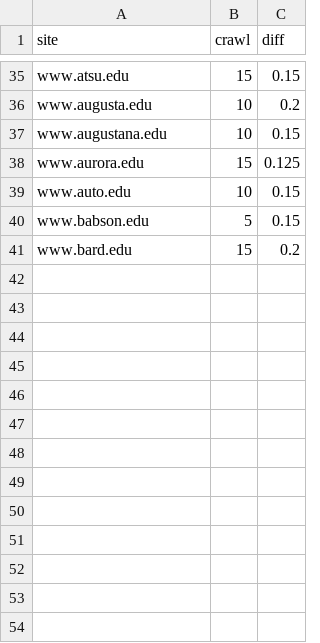
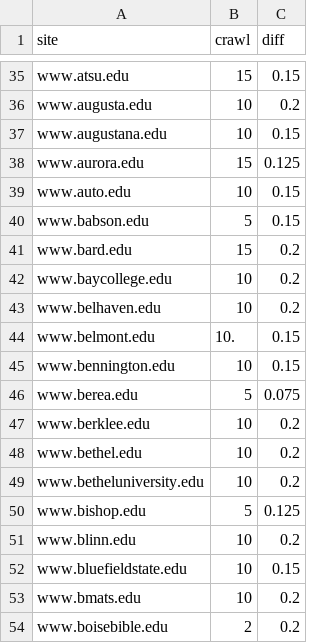
Before and after one commit to sembrat/video_downloader, a CSV file: lookup.csv, drawn as a sheet; only a part is shown, gaps mark what is left out.

```diff
--- a/lookup.csv
+++ b/lookup.csv
@@ -41 +41,14 @@ www.babson.edu,5,0.15
 www.bard.edu,15,0.2
+www.baycollege.edu,10,0.2
+www.belhaven.edu,10,0.2
+www.belmont.edu,10.,0.15
+www.bennington.edu,10,0.15
+www.berea.edu,5,0.075
+www.berklee.edu,10,0.2
+www.bethel.edu,10,0.2
+www.betheluniversity.edu,10,0.2
+www.bishop.edu,5,0.125
+www.blinn.edu,10,0.2
+www.bluefieldstate.edu,10,0.15
+www.bmats.edu,10,0.2
+www.boisebible.edu,2,0.2
```
Also changed, not shown: 3 other files.
